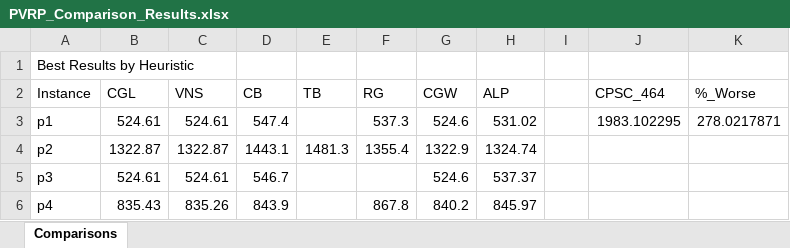
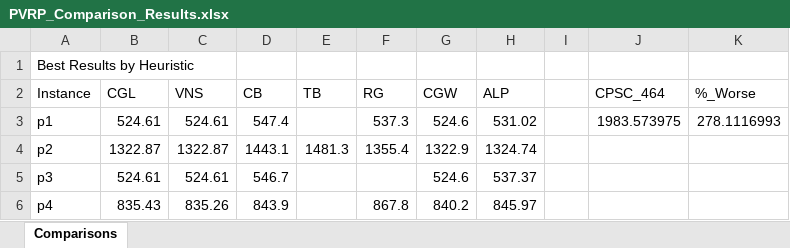
Before and after one commit to joshS314159/Zeus_TR, an Excel workbook: data/TR/results/PVRP_Comparison_Results.xlsx, sheet Comparisons, drawn as a sheet; only a part is shown; values as stored, in another font and other column widths than the file's, no borders; the diff names each change by its address in the sheet, - before the commit and + after, or states it on an @@ line.

```diff
--- a/data/TR/results/PVRP_Comparison_Results.xlsx (sheet Comparisons)
+++ b/data/TR/results/PVRP_Comparison_Results.xlsx (sheet Comparisons)
-J3 (CPSC_464): 1983.102295
+J3 (CPSC_464): 1983.573975
-K3 (%_Worse): 278.0217871
+K3 (%_Worse): 278.1116993
```
Also changed, not shown: data/TR/results/All_Long_Solutions.xlsx, data/TR/results/All_Short_Solutions.xlsx, 34 other files.
